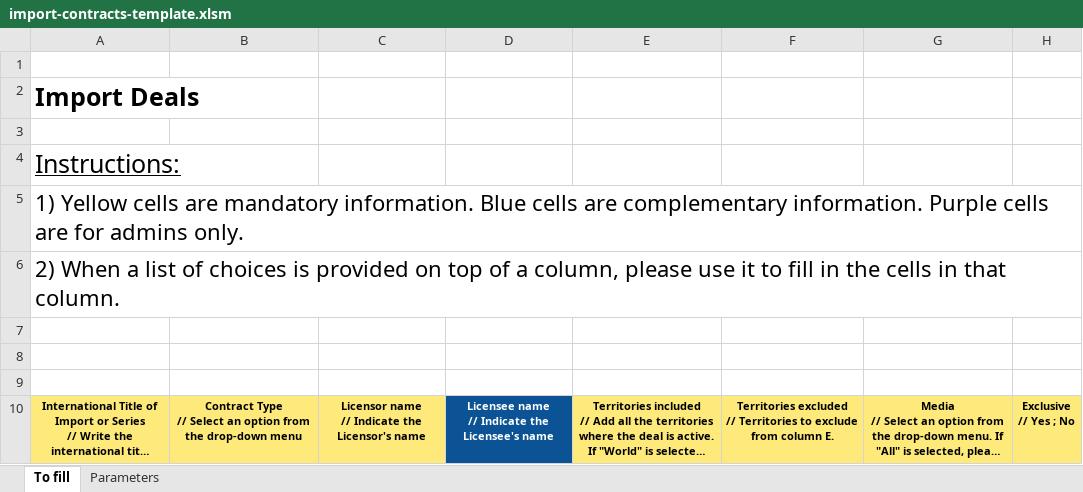
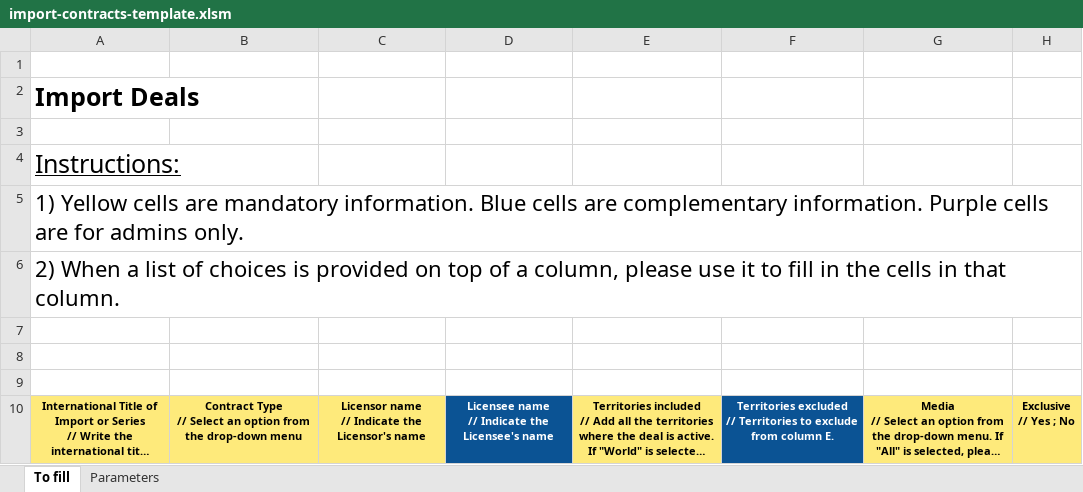
Before and after one commit to blockframes/blockframes, an Excel workbook: assets/templates/import-contracts-template.xlsm, sheet To fill, drawn as a sheet; only a part is shown; long unchanged cells end in …; values as stored, in another font and other column widths than the file's, no borders; charts and pictures not drawn; the diff names each change by its address in the sheet, - before the commit and + after, or states it on an @@ line.

Commit message:
updated contract import status

```diff
--- a/assets/templates/import-contracts-template.xlsm (sheet To fill)
+++ b/assets/templates/import-contracts-template.xlsm (sheet To fill)
@@ F10 fill: #FEEA7B → #0B5394, text colour: black → #FFFFFF @@
```
Also changed, not shown: charts or pictures.
